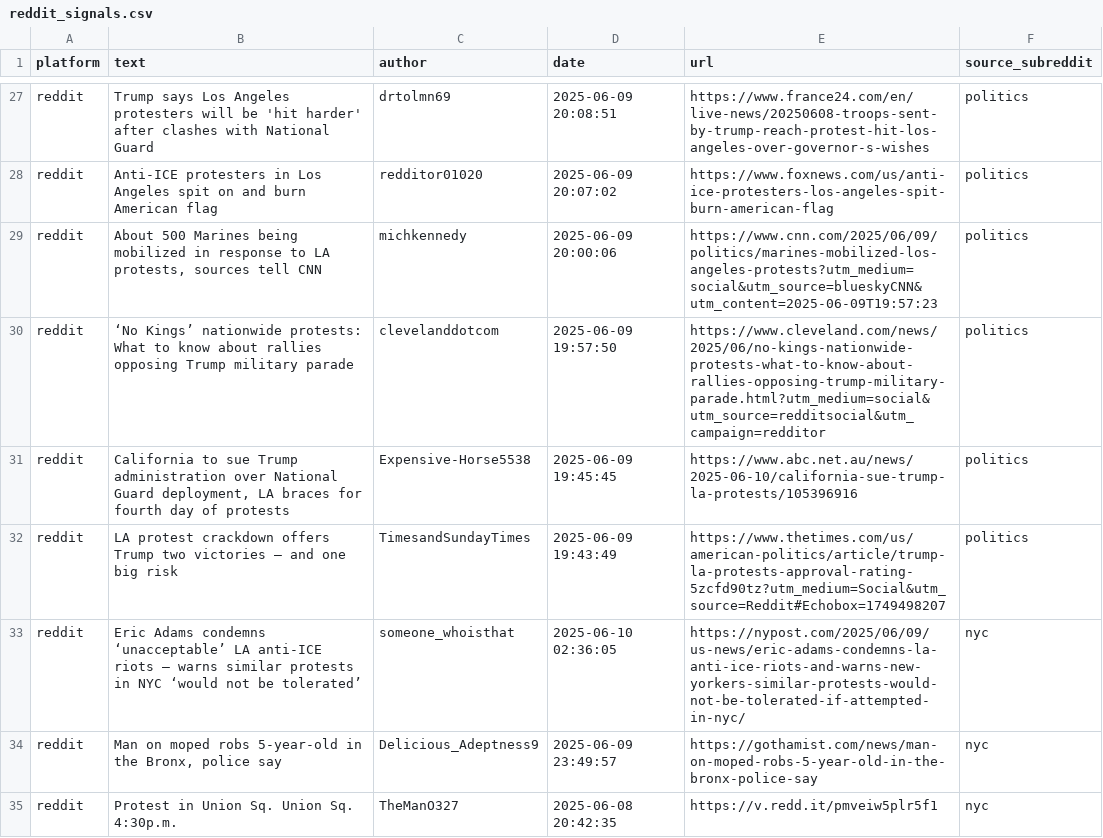
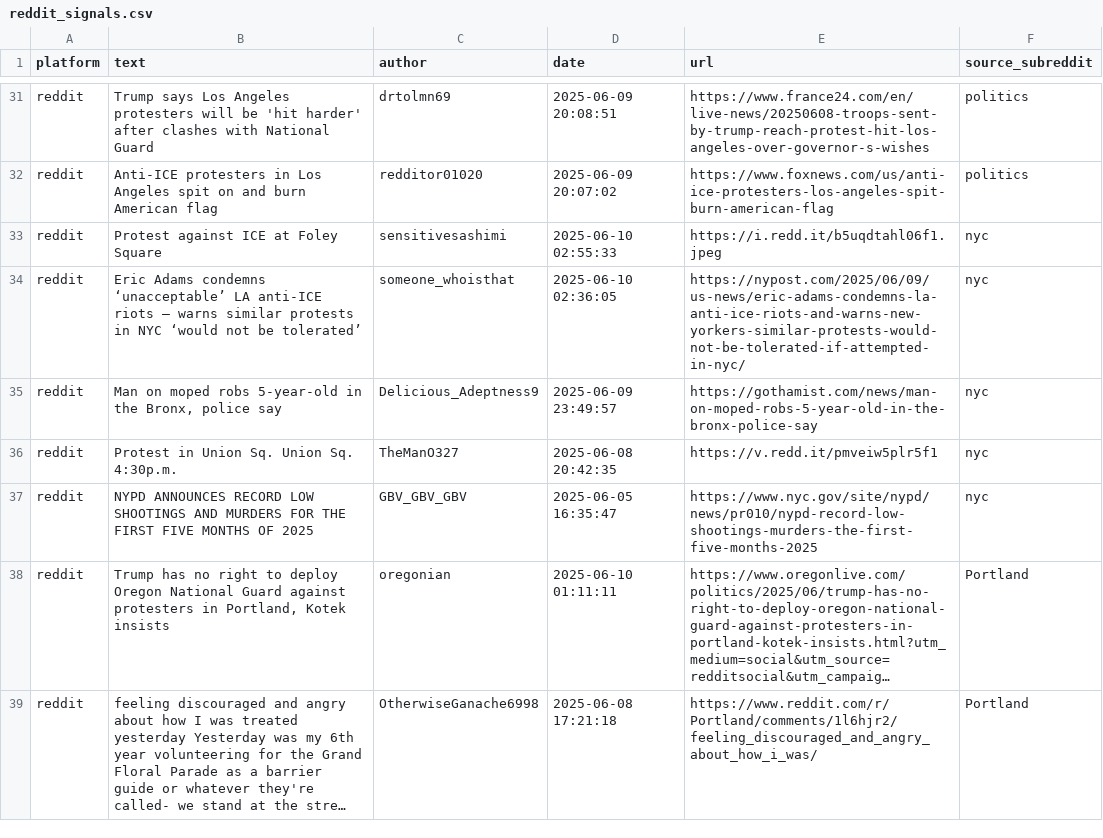
Before and after one commit to jeetb/civil-unrest-tracker, a CSV file: data/raw/reddit_signals.csv, drawn as a sheet; only a part is shown, gaps mark what is left out; the shorter side is filled out with more unchanged rows; long unchanged cells end in …; the diff covers the shown part only.

```diff
--- a/data/raw/reddit_signals.csv
+++ b/data/raw/reddit_signals.csv
@@ -28,6 +32,3 @@ reddit,Trump says Los Angeles protesters will be 'hit harder' after clashes with
 reddit,Anti-ICE protesters in Los Angeles spit on and burn American flag ,redditor01020,2025-06-09 20:07:02,https://www.foxnews.com/us/anti-ice-protesters-los-angeles-spit-burn-american-flag,politics
-reddit,"About 500 Marines being mobilized in response to LA protests, sources tell CNN ",michkennedy,2025-06-09 20:00:06,https://www.cnn.com/2025/06/09/politics/marines-mobilized-los-angeles-protests?utm_medium=social&utm_source=blueskyCNN&utm_content=2025-06-09T19:57:23,politics
-reddit,‘No Kings’ nationwide protests: What to know about rallies opposing Trump military parade ,clevelanddotcom,2025-06-09 19:57:50,https://www.cleveland.com/news/2025/06/no-kings-nationwide-protests-what-to-know-about-rallies-opposing-trump-military-parade.html?utm_medium=social&utm_source=redditsocial&utm_campaign=redditor,politics
-reddit,"California to sue Trump administration over National Guard deployment, LA braces for fourth day of protests ",Expensive-Horse5538,2025-06-09 19:45:45,https://www.abc.net.au/news/2025-06-10/california-sue-trump-la-protests/105396916,politics
-reddit,LA protest crackdown offers Trump two victories — and one big risk ,TimesandSundayTimes,2025-06-09 19:43:49,https://www.thetimes.com/us/american-politics/article/trump-la-protests-approval-rating-5zcfd90tz?utm_medium=Social&utm_source=Reddit#Echobox=1749498207,politics
+reddit,Protest against ICE at Foley Square ,sensitivesashimi,2025-06-10 02:55:33,https://i.redd.it/b5uqdtahl06f1.jpeg,nyc
 reddit,Eric Adams condemns ‘unacceptable’ LA anti-ICE riots – warns similar protests in NYC ‘would not be tolerated’ ,someone_whoisthat,2025-06-10 02:36:05,https://nypost.com/2025/06/09/us-news/eric-adams-condemns-la-anti-ice-riots-and-warns-new-yorkers-similar-protests-would-not-be-tolerated-if-attempted-in-nyc/,nyc
```
Also changed, not shown: 5 added rows and 5 removed rows elsewhere in this file, data/final/unrest_scores_168h.csv, data/final/unrest_scores_24h.csv, 4 other files.
